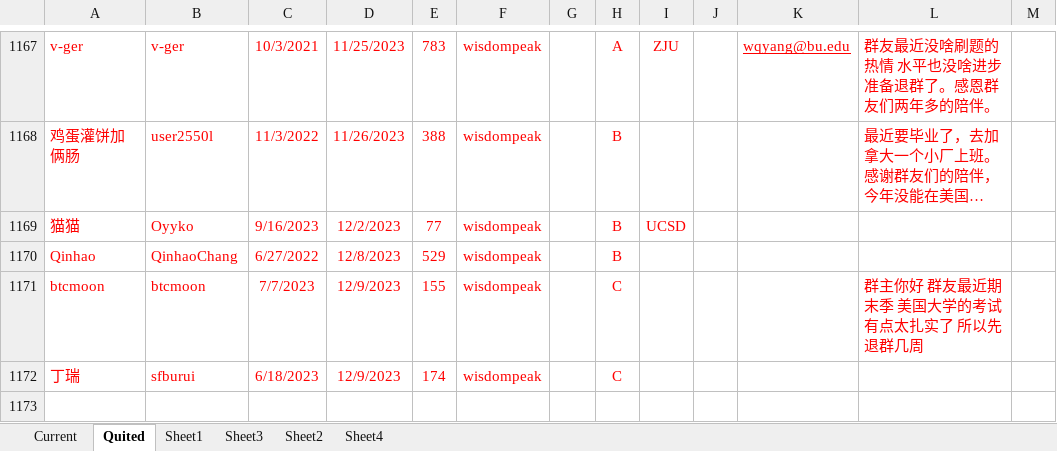
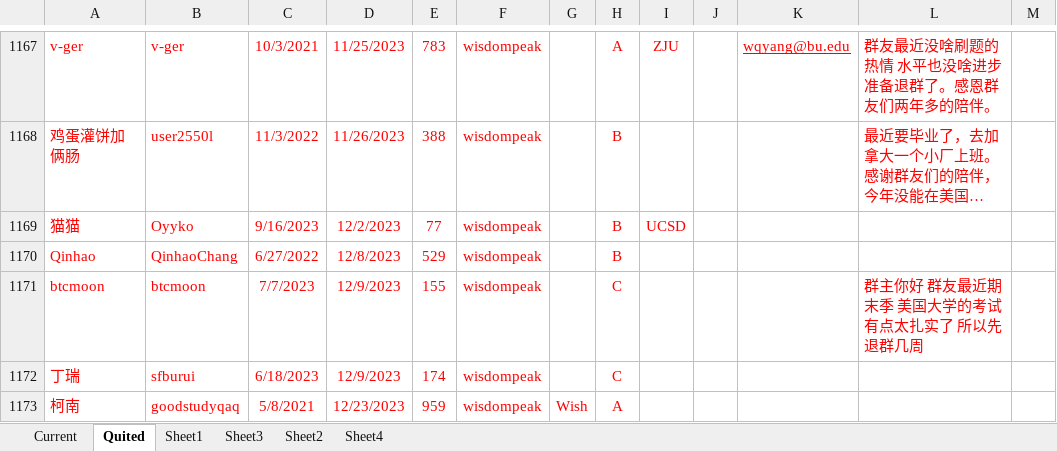
Before and after one commit to wisdompeak/lc-score-board, an Excel workbook: generateEXCEL/Data/Members/GroupRecord.xlsx, sheet Quited, drawn as a sheet; only a part is shown, gaps mark what is left out; long unchanged cells end in …; values as stored, in another font and other column widths than the file's, no borders; the diff names each change by its address in the sheet, - before the commit and + after, or states it on an @@ line.

```diff
--- a/generateEXCEL/Data/Members/GroupRecord.xlsx (sheet Quited)
+++ b/generateEXCEL/Data/Members/GroupRecord.xlsx (sheet Quited)
+row 1173: 柯南 | goodstudyqaq | 5/8/2021 | 12/23/2023 | 959 | wisdompeak | Wish | A
```
Also changed, not shown: sheet Current, sheet Sheet3, generateEXCEL/index.xlsx, 14 other files.
